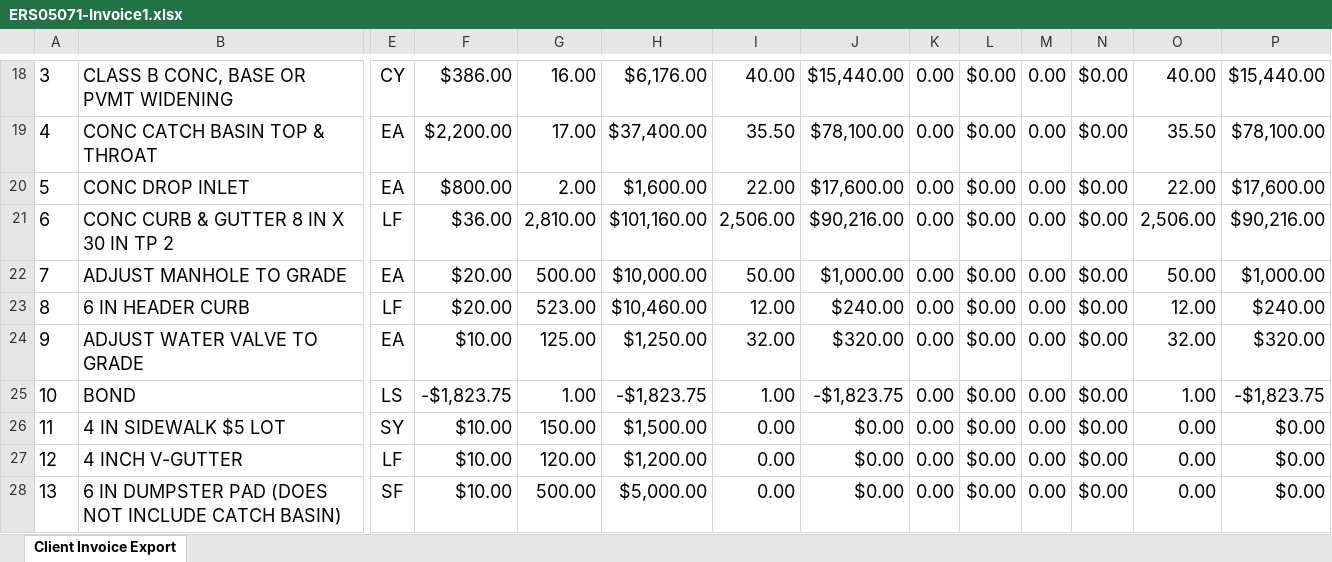
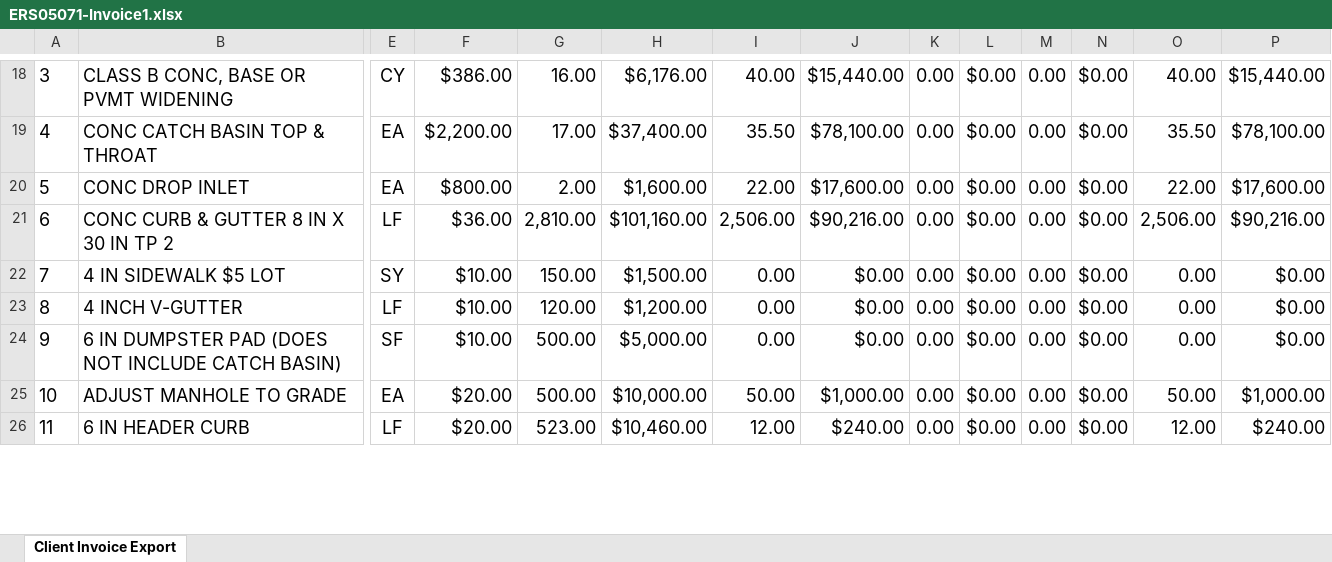
Before and after one commit to aaiglesias85/cag_concrete, an Excel workbook: public/uploads/invoice/ERS05071-Invoice1.xlsx, sheet Client Invoice Export, drawn as a sheet; only a part is shown, gaps mark what is left out; values as stored, in another font and other column widths than the file's, no borders; charts and pictures not drawn; removed rows and columns are numbered as before the commit, all else as after; rows hold the shown columns only; the diff covers the shown part only; the diff names each change by its address in the sheet, - before the commit and + after, or states it on an @@ line.

```diff
--- a/public/uploads/invoice/ERS05071-Invoice1.xlsx (sheet Client Invoice Export)
+++ b/public/uploads/invoice/ERS05071-Invoice1.xlsx (sheet Client Invoice Export)
-row 22: 7 | ADJUST MANHOLE TO GRADE | EA | $20.00 | 500.00 | $10,000.00 | 50.00 | $1,000.00 | 0.00 | $0.00 | 0.00 | $0.00 | 50.00 | $1,000.00
-row 23: 8 | 6 IN HEADER CURB | LF | $20.00 | 523.00 | $10,460.00 | 12.00 | $240.00 | 0.00 | $0.00 | 0.00 | $0.00 | 12.00 | $240.00
-row 24: 9 | ADJUST WATER VALVE TO GRADE | EA | $10.00 | 125.00 | $1,250.00 | 32.00 | $320.00 | 0.00 | $0.00 | 0.00 | $0.00 | 32.00 | $320.00
-row 25: 10 | BOND | LS | -$1,823.75 | 1.00 | -$1,823.75 | 1.00 | -$1,823.75 | 0.00 | $0.00 | 0.00 | $0.00 | 1.00 | -$1,823.75
-A22: 11
+A22: 7
-A23: 12
+A23: 8
-A24: 13
+A24: 9
+row 25: 10 | ADJUST MANHOLE TO GRADE | EA | $20.00 | 500.00 | $10,000.00 | 50.00 | $1,000.00 | 0.00 | $0.00 | 0.00 | $0.00 | 50.00 | $1,000.00
+row 26: 11 | 6 IN HEADER CURB | LF | $20.00 | 523.00 | $10,460.00 | 12.00 | $240.00 | 0.00 | $0.00 | 0.00 | $0.00 | 12.00 | $240.00
```
Also changed, not shown: 2 added rows and 13 edited cells elsewhere in this sheet, public/uploads/invoice/ERS05071-Invoice2.xlsx, 3 other files.
